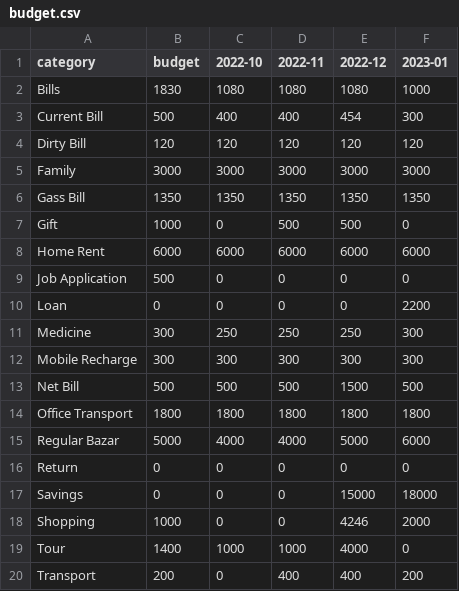
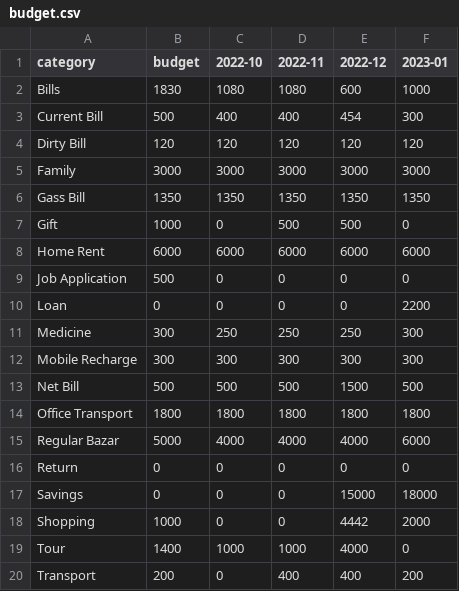
Before and after one commit to sohelranacse/analysis-data, a CSV file: budget/budget.csv, drawn as a sheet.

Commit message:
update budget

```diff
--- a/budget/budget.csv
+++ b/budget/budget.csv
@@ -1,3 +1,3 @@
 category,budget,2022-10,2022-11,2022-12,2023-01
-Bills,1830,1080,1080,1080,1000
+Bills,1830,1080,1080,600,1000
 Current Bill,500,400,400,454,300
@@ -14,6 +14,6 @@ Net Bill,500,500,500,1500,500
 Office Transport,1800,1800,1800,1800,1800
-Regular Bazar,5000,4000,4000,5000,6000
+Regular Bazar,5000,4000,4000,4000,6000
 Return,0,0,0,0,0
 Savings,0,0,0,15000,18000
-Shopping,1000,0,0,4246,2000
+Shopping,1000,0,0,4442,2000
 Tour,1400,1000,1000,4000,0
```
